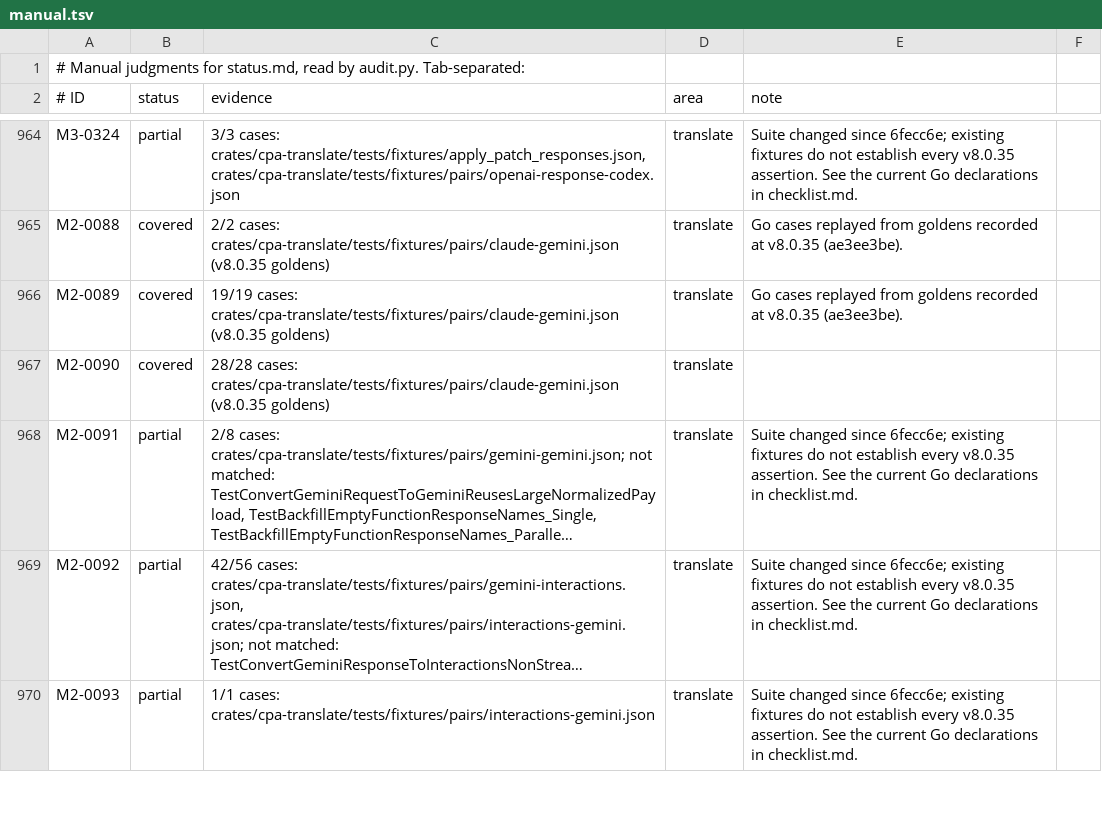
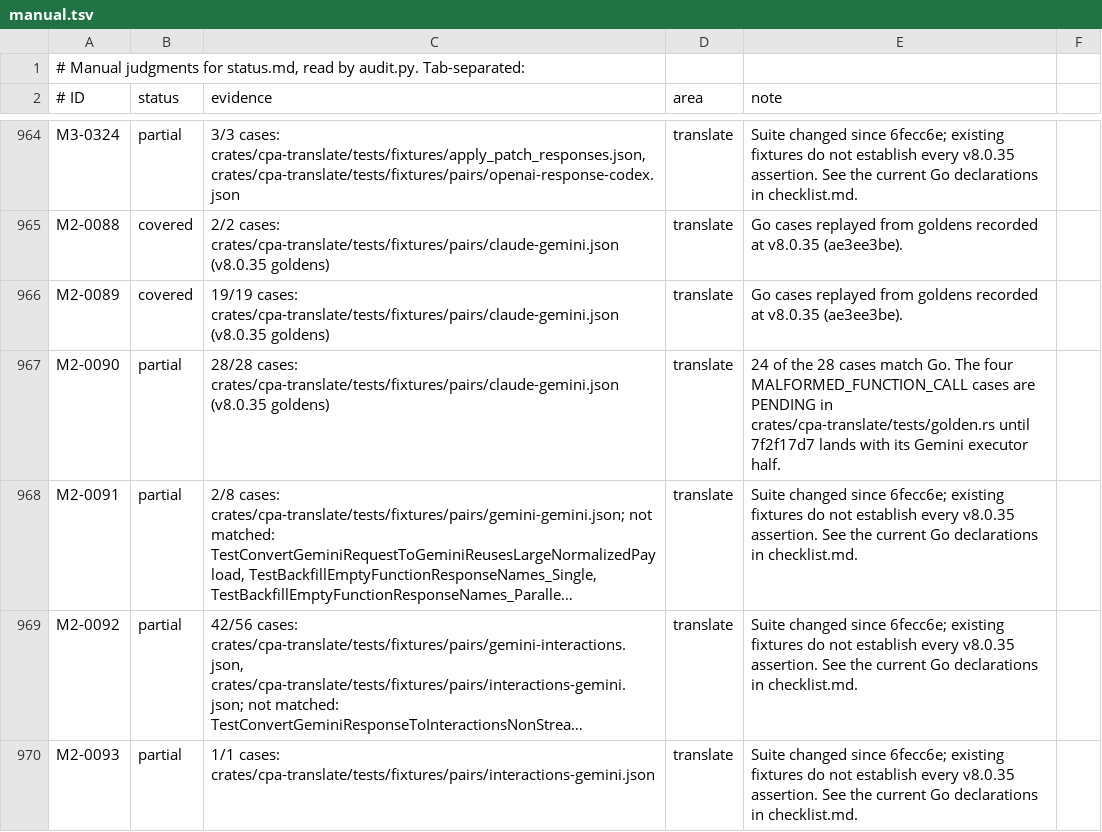
Before and after one commit to DarkEden-coding/sub-api-proxy, a TSV file: docs/parity-audit/manual.tsv, drawn as a sheet; only a part is shown, gaps mark what is left out; long unchanged cells end in …; the diff names each change by its address in the sheet, - before the commit and + after, or states it on an @@ line.

Commit message:
docs: 7f2f17d7 lands with the Gemini executors

```diff
--- a/docs/parity-audit/manual.tsv
+++ b/docs/parity-audit/manual.tsv
-B967 (status): covered
+B967 (status): partial
-E967 (note): (empty)
+E967 (note): 24 of the 28 cases match Go. The four MALFORMED_FUNCTION_CALL cases are PENDING in crates/cpa-translate/tests/golden.rs until 7f2f17d7 lands with its Gemini executor half.
```
Also changed, not shown: 2 other files.
